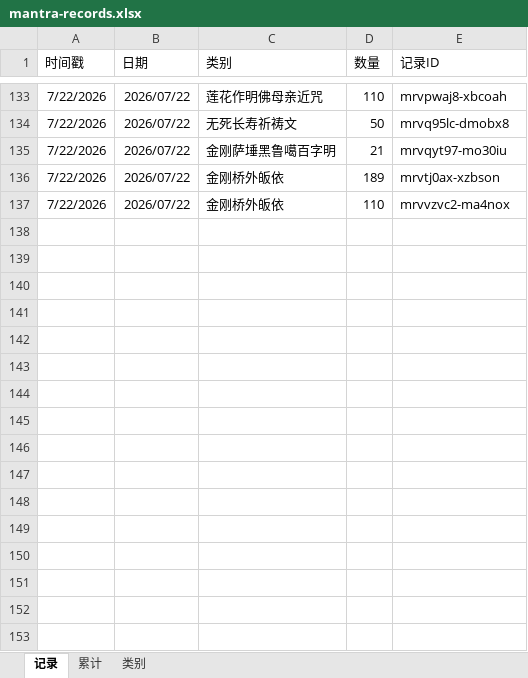
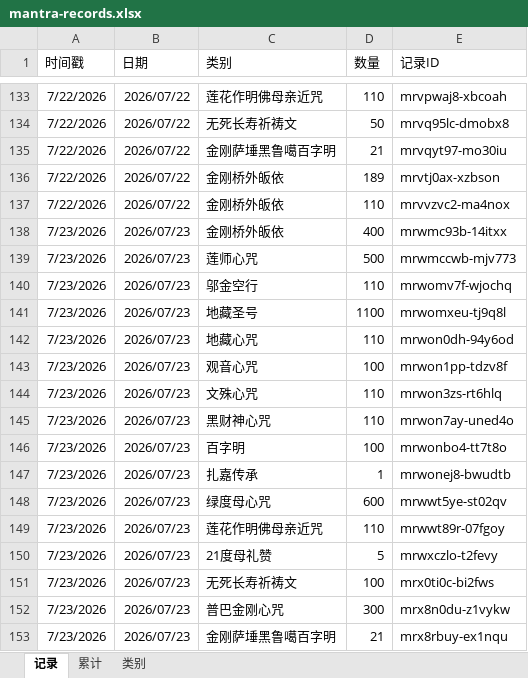
Before and after one commit to const-yield/mantra-counter-app, an Excel workbook: backup/mantra-records.xlsx, sheet 记录, drawn as a sheet; only a part is shown, gaps mark what is left out; values as stored, in another font and other column widths than the file's, no borders; charts and pictures not drawn; the diff names each change by its address in the sheet, - before the commit and + after, or states it on an @@ line.

Commit message:
backup: 报数记录 2026-07-24

```diff
--- a/backup/mantra-records.xlsx (sheet 记录)
+++ b/backup/mantra-records.xlsx (sheet 记录)
+row 138: 7/23/2026 | 2026/07/23 | 金刚桥外皈依 | 400 | mrwmc93b-14itxx
+row 139: 7/23/2026 | 2026/07/23 | 莲师心咒 | 500 | mrwmccwb-mjv773
+row 140: 7/23/2026 | 2026/07/23 | 邬金空行 | 110 | mrwomv7f-wjochq
+row 141: 7/23/2026 | 2026/07/23 | 地藏圣号 | 1100 | mrwomxeu-tj9q8l
+row 142: 7/23/2026 | 2026/07/23 | 地藏心咒 | 110 | mrwon0dh-94y6od
+row 143: 7/23/2026 | 2026/07/23 | 观音心咒 | 100 | mrwon1pp-tdzv8f
+row 144: 7/23/2026 | 2026/07/23 | 文殊心咒 | 110 | mrwon3zs-rt6hlq
+row 145: 7/23/2026 | 2026/07/23 | 黑财神心咒 | 110 | mrwon7ay-uned4o
+row 146: 7/23/2026 | 2026/07/23 | 百字明 | 100 | mrwonbo4-tt7t8o
+row 147: 7/23/2026 | 2026/07/23 | 扎嘉传承 | 1 | mrwonej8-bwudtb
+row 148: 7/23/2026 | 2026/07/23 | 绿度母心咒 | 600 | mrwwt5ye-st02qv
+row 149: 7/23/2026 | 2026/07/23 | 莲花作明佛母亲近咒 | 110 | mrwwt89r-07fgoy
+row 150: 7/23/2026 | 2026/07/23 | 21度母礼赞 | 5 | mrwxczlo-t2fevy
+row 151: 7/23/2026 | 2026/07/23 | 无死长寿祈祷文 | 100 | mrx0ti0c-bi2fws
+row 152: 7/23/2026 | 2026/07/23 | 普巴金刚心咒 | 300 | mrx8n0du-z1vykw
+row 153: 7/23/2026 | 2026/07/23 | 金刚萨埵黑鲁噶百字明 | 21 | mrx8rbuy-ex1nqu
```
Also changed, not shown: sheet 累计.
